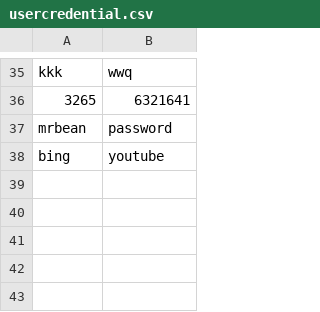
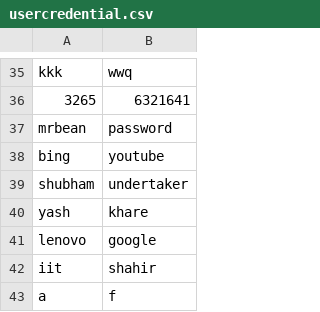
Before and after one commit to rajarshikhare/College-research-grant-system, a CSV file: csv files/usercredential.csv, drawn as a sheet; only a part is shown, gaps mark what is left out.

```diff
--- a/csv files/usercredential.csv
+++ b/csv files/usercredential.csv
@@ -38 +38,6 @@ mrbean,password
 bing,youtube
+shubham,undertaker
+yash,khare
+lenovo,google
+iit,shahir
+a,f
```
Also changed, not shown: csv files/colleges_details.csv, 2 other files.
